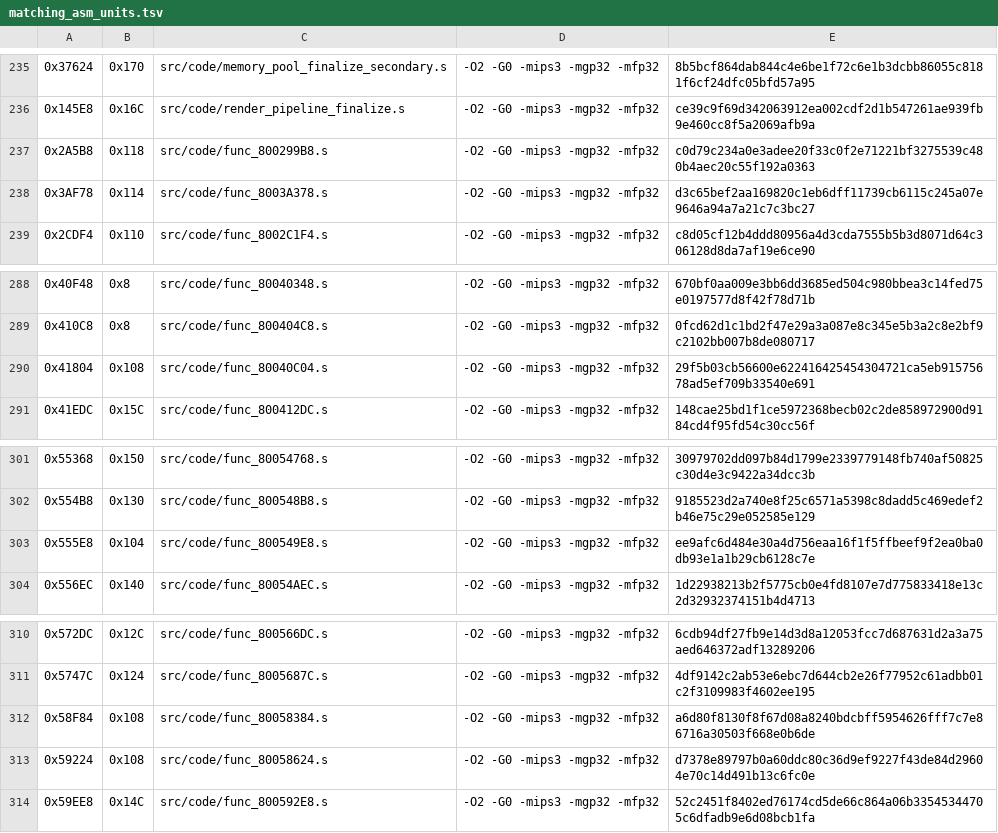
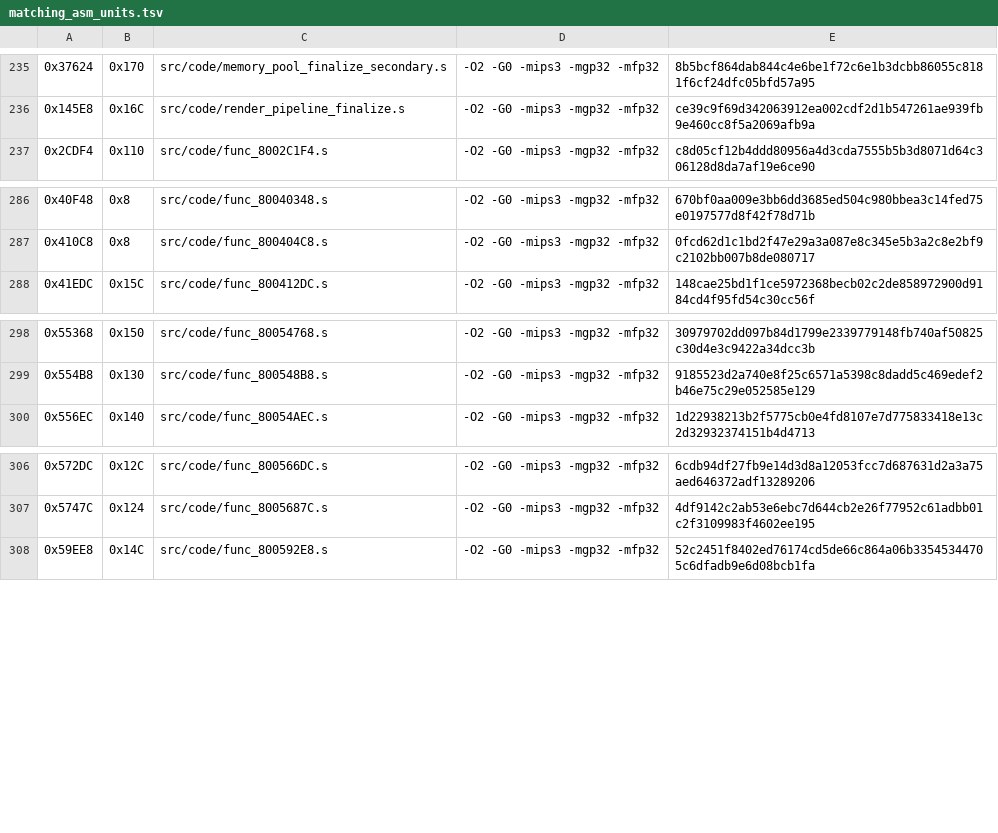
Before and after one commit to TheGh0stShip/Madden-64, a TSV file: config/us/matching_asm_units.tsv, drawn as a sheet; only a part is shown, gaps mark what is left out; the diff names each change by its address in the sheet, - before the commit and + after, or states it on an @@ line.

```diff
--- a/config/us/matching_asm_units.tsv
+++ b/config/us/matching_asm_units.tsv
-row 237: 0x2A5B8 | 0x118 | src/code/func_800299B8.s | -O2 -G0 -mips3 -mgp32 -mfp32 | c0d79c234a0e3adee20f33c0f2e71221bf3275539c480b4aec20c55f192a0363
-row 238: 0x3AF78 | 0x114 | src/code/func_8003A378.s | -O2 -G0 -mips3 -mgp32 -mfp32 | d3c65bef2aa169820c1eb6dff11739cb6115c245a07e9646a94a7a21c7c3bc27
-row 290: 0x41804 | 0x108 | src/code/func_80040C04.s | -O2 -G0 -mips3 -mgp32 -mfp32 | 29f5b03cb56600e622416425454304721ca5eb91575678ad5ef709b33540e691
-row 303: 0x555E8 | 0x104 | src/code/func_800549E8.s | -O2 -G0 -mips3 -mgp32 -mfp32 | ee9afc6d484e30a4d756eaa16f1f5ffbeef9f2ea0ba0db93e1a1b29cb6128c7e
-row 312: 0x58F84 | 0x108 | src/code/func_80058384.s | -O2 -G0 -mips3 -mgp32 -mfp32 | a6d80f8130f8f67d08a8240bdcbff5954626fff7c7e86716a30503f668e0b6de
-row 313: 0x59224 | 0x108 | src/code/func_80058624.s | -O2 -G0 -mips3 -mgp32 -mfp32 | d7378e89797b0a60ddc80c36d9ef9227f43de84d29604e70c14d491b13c6fc0e
```
Also changed, not shown: config/us/matching_kmc_units.tsv, 14 other files.
